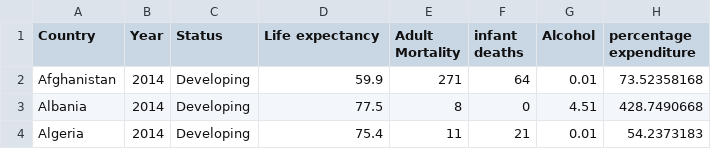
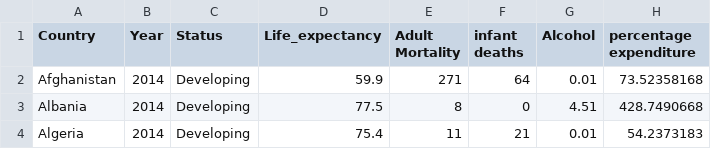
Before and after one commit to ssong44/ssong44.github.io, a CSV file: Life Expectancy Data.csv, drawn as a sheet; only a part is shown; the diff names each change by its address in the sheet, - before the commit and + after, or states it on an @@ line.

Commit message:
Update Life Expectancy Data.csv

```diff
--- a/Life Expectancy Data.csv
+++ b/Life Expectancy Data.csv
-D1: Life expectancy
+D1: Life_expectancy
```
